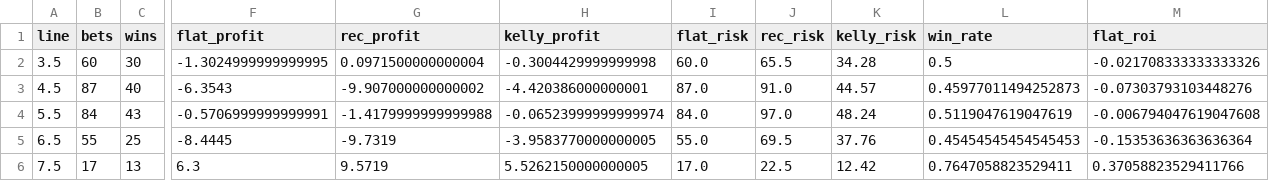
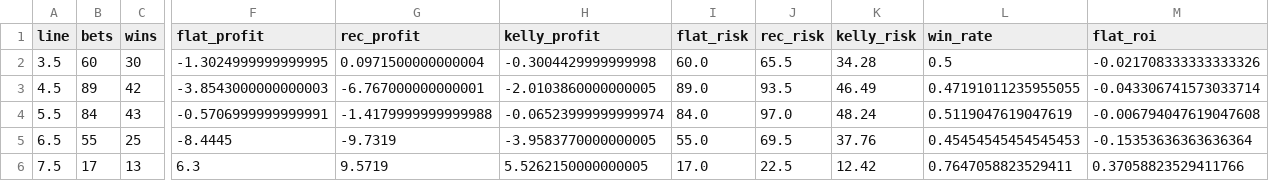
Before and after one commit to andrewrust04-blip/mlb-betting-model, a CSV file: dashboard_by_line.csv, drawn as a sheet; only a part is shown, gaps mark what is left out; the diff covers the shown part only; the diff names each change by its address in the sheet, - before the commit and + after, or states it on an @@ line.

```diff
--- a/dashboard_by_line.csv
+++ b/dashboard_by_line.csv
-B3 (bets): 87
+B3 (bets): 89
-C3 (wins): 40
+C3 (wins): 42
-F3 (flat_profit): -6.3543
+F3 (flat_profit): -3.8543000000000003
-G3 (rec_profit): -9.907000000000002
+G3 (rec_profit): -6.767000000000001
-H3 (kelly_profit): -4.420386000000001
+H3 (kelly_profit): -2.0103860000000005
-I3 (flat_risk): 87.0
+I3 (flat_risk): 89.0
-J3 (rec_risk): 91.0
+J3 (rec_risk): 93.5
-K3 (kelly_risk): 44.57
+K3 (kelly_risk): 46.49
-L3 (win_rate): 0.45977011494252873
+L3 (win_rate): 0.47191011235955055
-M3 (flat_roi): -0.07303793103448276
+M3 (flat_roi): -0.043306741573033714
```
Also changed, not shown: 2 edited cells elsewhere in this file, bet_log.csv, dashboard_by_edge.csv, 5 other files.
